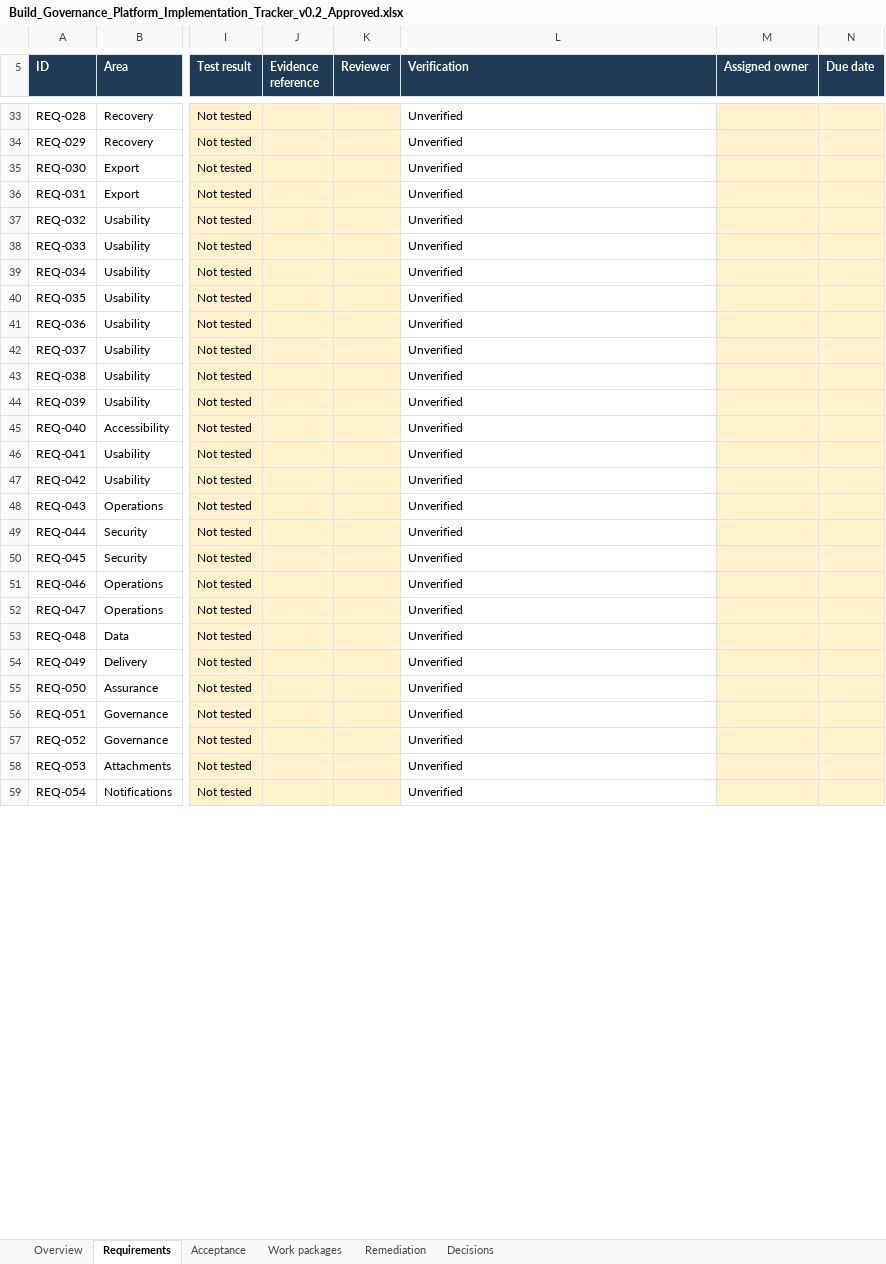
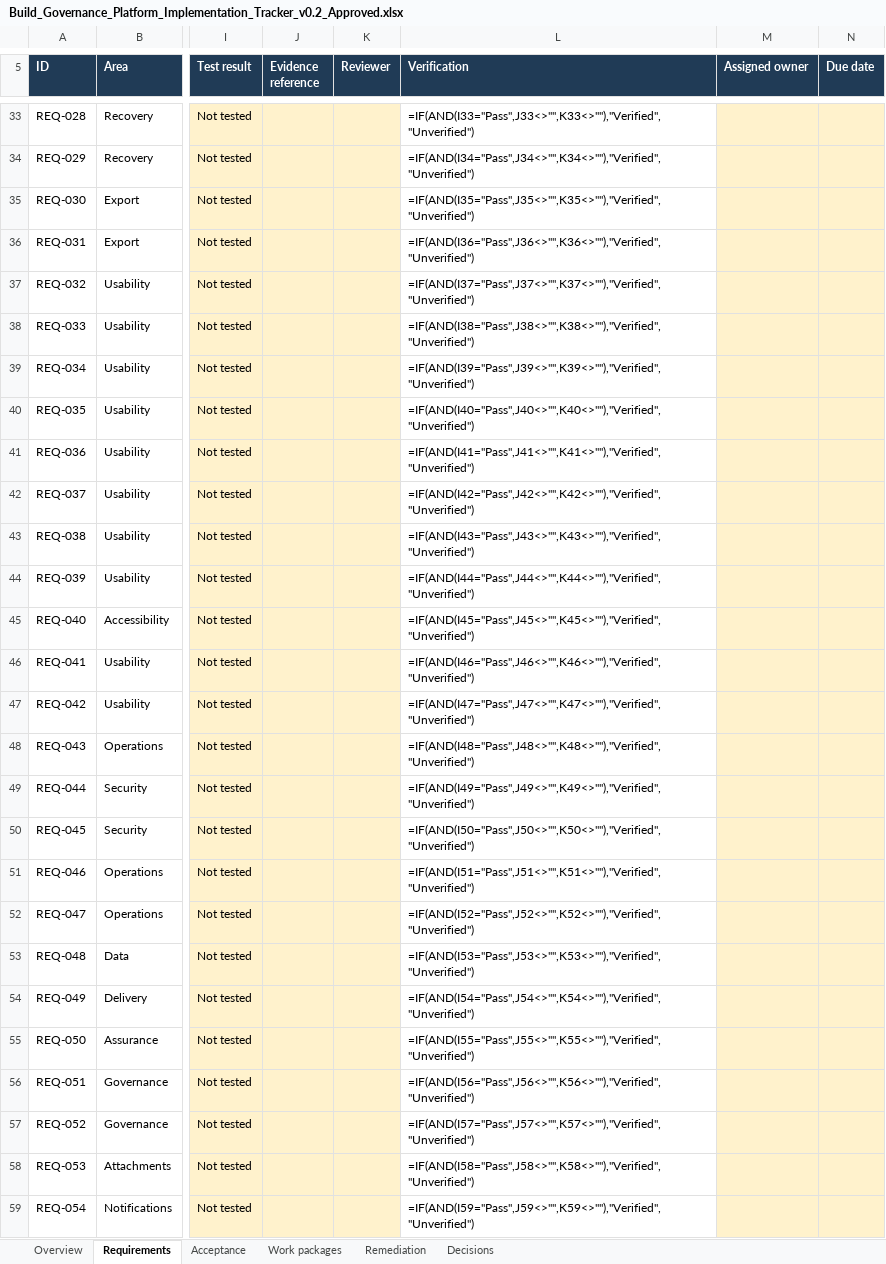
Before and after one commit to SageCarter98/pm-sdlc-tracker-bgp, an Excel workbook: docs/blueprint/Build_Governance_Platform_Implementation_Tracker_v0.2_Approved.xlsx, sheet Requirements, drawn as a sheet; only a part is shown, gaps mark what is left out; values as stored, in another font and other column widths than the file's, no borders; formulas without a stored value are shown as written; conditional formats and table styles not drawn; the diff covers the shown part only; the diff names each change by its address in the sheet, - before the commit and + after, or states it on an @@ line.

```diff
--- a/docs/blueprint/Build_Governance_Platform_Implementation_Tracker_v0.2_Approved.xlsx (sheet Requirements)
+++ b/docs/blueprint/Build_Governance_Platform_Implementation_Tracker_v0.2_Approved.xlsx (sheet Requirements)
-L33 (Verification): Unverified
+L33 (Verification): =IF(AND(I33="Pass",J33<>"",K33<>""),"Verified","Unverified")
-L34 (Verification): Unverified
+L34 (Verification): =IF(AND(I34="Pass",J34<>"",K34<>""),"Verified","Unverified")
-L35 (Verification): Unverified
+L35 (Verification): =IF(AND(I35="Pass",J35<>"",K35<>""),"Verified","Unverified")
-L36 (Verification): Unverified
+L36 (Verification): =IF(AND(I36="Pass",J36<>"",K36<>""),"Verified","Unverified")
-L37 (Verification): Unverified
+L37 (Verification): =IF(AND(I37="Pass",J37<>"",K37<>""),"Verified","Unverified")
-L38 (Verification): Unverified
+L38 (Verification): =IF(AND(I38="Pass",J38<>"",K38<>""),"Verified","Unverified")
-L39 (Verification): Unverified
+L39 (Verification): =IF(AND(I39="Pass",J39<>"",K39<>""),"Verified","Unverified")
-L40 (Verification): Unverified
+L40 (Verification): =IF(AND(I40="Pass",J40<>"",K40<>""),"Verified","Unverified")
-L41 (Verification): Unverified
+L41 (Verification): =IF(AND(I41="Pass",J41<>"",K41<>""),"Verified","Unverified")
-L42 (Verification): Unverified
+L42 (Verification): =IF(AND(I42="Pass",J42<>"",K42<>""),"Verified","Unverified")
-L43 (Verification): Unverified
+L43 (Verification): =IF(AND(I43="Pass",J43<>"",K43<>""),"Verified","Unverified")
-L44 (Verification): Unverified
+L44 (Verification): =IF(AND(I44="Pass",J44<>"",K44<>""),"Verified","Unverified")
-L45 (Verification): Unverified
+L45 (Verification): =IF(AND(I45="Pass",J45<>"",K45<>""),"Verified","Unverified")
-L46 (Verification): Unverified
+L46 (Verification): =IF(AND(I46="Pass",J46<>"",K46<>""),"Verified","Unverified")
-L47 (Verification): Unverified
+L47 (Verification): =IF(AND(I47="Pass",J47<>"",K47<>""),"Verified","Unverified")
-L48 (Verification): Unverified
+L48 (Verification): =IF(AND(I48="Pass",J48<>"",K48<>""),"Verified","Unverified")
-L49 (Verification): Unverified
+L49 (Verification): =IF(AND(I49="Pass",J49<>"",K49<>""),"Verified","Unverified")
-L50 (Verification): Unverified
+L50 (Verification): =IF(AND(I50="Pass",J50<>"",K50<>""),"Verified","Unverified")
-L51 (Verification): Unverified
+L51 (Verification): =IF(AND(I51="Pass",J51<>"",K51<>""),"Verified","Unverified")
-L52 (Verification): Unverified
+L52 (Verification): =IF(AND(I52="Pass",J52<>"",K52<>""),"Verified","Unverified")
-L53 (Verification): Unverified
+L53 (Verification): =IF(AND(I53="Pass",J53<>"",K53<>""),"Verified","Unverified")
-L54 (Verification): Unverified
+L54 (Verification): =IF(AND(I54="Pass",J54<>"",K54<>""),"Verified","Unverified")
-L55 (Verification): Unverified
+L55 (Verification): =IF(AND(I55="Pass",J55<>"",K55<>""),"Verified","Unverified")
-L56 (Verification): Unverified
+L56 (Verification): =IF(AND(I56="Pass",J56<>"",K56<>""),"Verified","Unverified")
-L57 (Verification): Unverified
+L57 (Verification): =IF(AND(I57="Pass",J57<>"",K57<>""),"Verified","Unverified")
-L58 (Verification): Unverified
+L58 (Verification): =IF(AND(I58="Pass",J58<>"",K58<>""),"Verified","Unverified")
-L59 (Verification): Unverified
+L59 (Verification): =IF(AND(I59="Pass",J59<>"",K59<>""),"Verified","Unverified")
```
Also changed, not shown: 31 edited cells elsewhere in this sheet, sheet Work packages, sheet Overview, sheet Acceptance, sheet Remediation, sheet Decisions, 1 other file.
